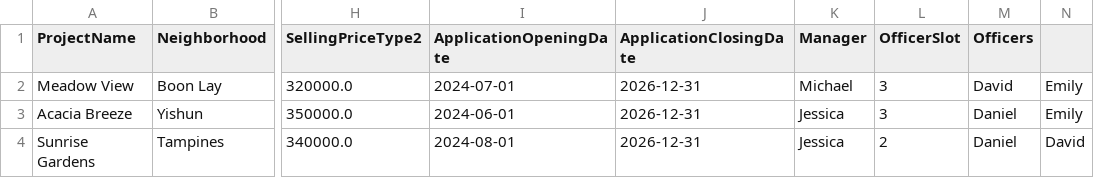
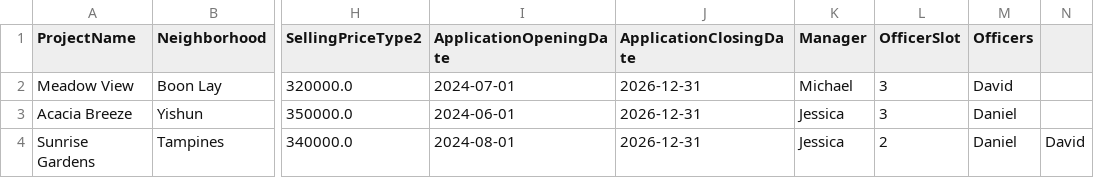
Before and after one commit to Danielmark001/sc2002-btoms, a CSV file: data/BTOProjectList.csv, drawn as a sheet; only a part is shown, gaps mark what is left out; the diff names each change by its address in the sheet, - before the commit and + after, or states it on an @@ line.

Commit message:
HDBOfficer Join Project

```diff
--- a/data/BTOProjectList.csv
+++ b/data/BTOProjectList.csv
-N2:N3: Emily
+N2:N3: (empty)
```
Also changed, not shown: 19 other files.
